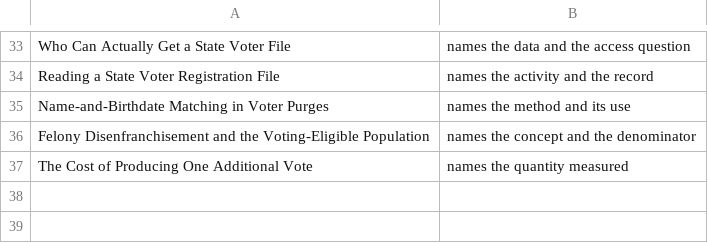
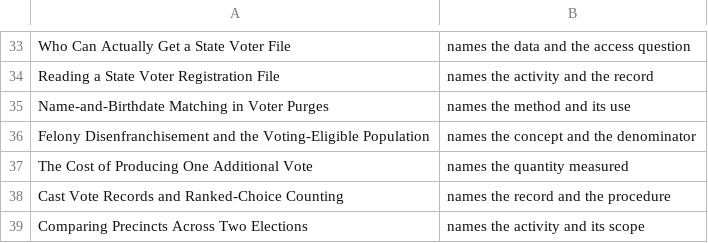
Before and after one commit to jcervas/democracys-data, a TSV file: labs/_lib/check-titles-reviewed.tsv, drawn as a sheet; only a part is shown, gaps mark what is left out; the diff names each change by its address in the sheet, - before the commit and + after, or states it on an @@ line.

```diff
--- a/labs/_lib/check-titles-reviewed.tsv
+++ b/labs/_lib/check-titles-reviewed.tsv
+row 38: Cast Vote Records and Ranked-Choice Counting | names the record and the procedure
+row 39: Comparing Precincts Across Two Elections | names the activity and its scope
```
Also changed, not shown: 12 other files.
